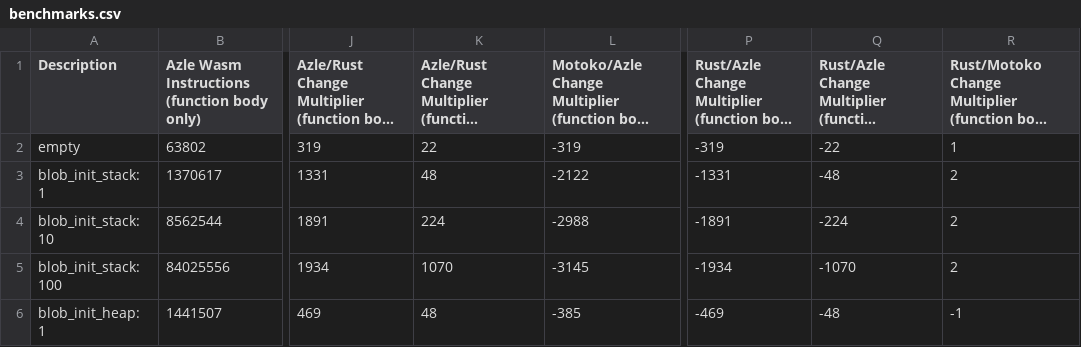
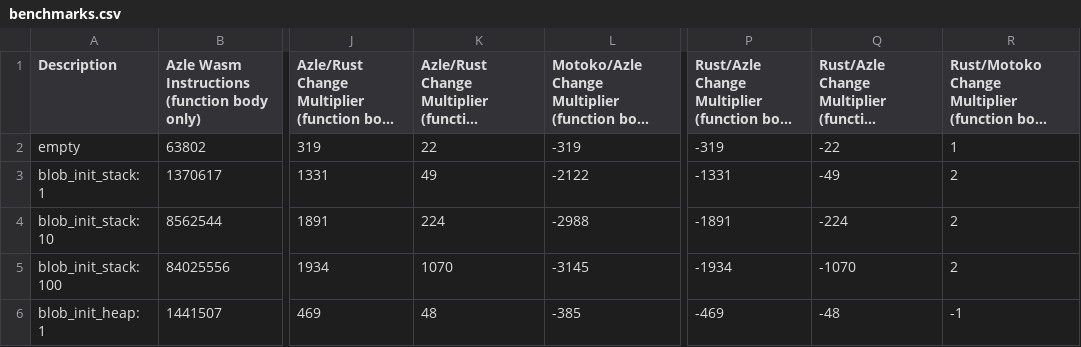
Before and after one commit to demergent-labs/azle, a CSV file: examples/primitive_ops/benchmarks.csv, drawn as a sheet; only a part is shown, gaps mark what is left out; long unchanged cells end in …; the diff covers the shown part only; the diff names each change by its address in the sheet, - before the commit and + after, or states it on an @@ line.

Commit message:
benchmarks for examples/primitive_ops

```diff
--- a/examples/primitive_ops/benchmarks.csv
+++ b/examples/primitive_ops/benchmarks.csv
-K3: 48
+K3: 49
-Q3: -48
+Q3: -49
```
Also changed, not shown: 18 edited cells elsewhere in this file, 1 other file.
